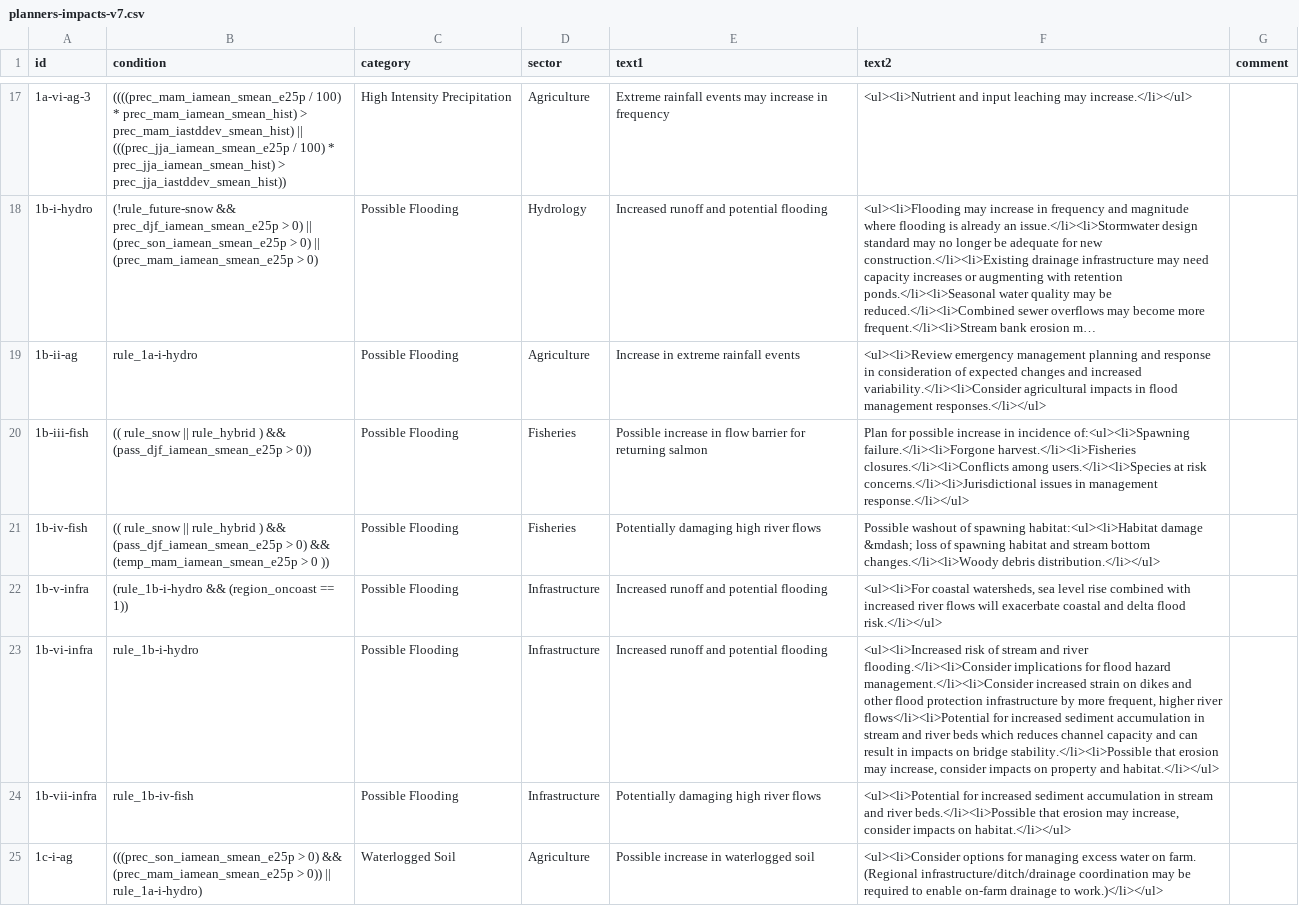
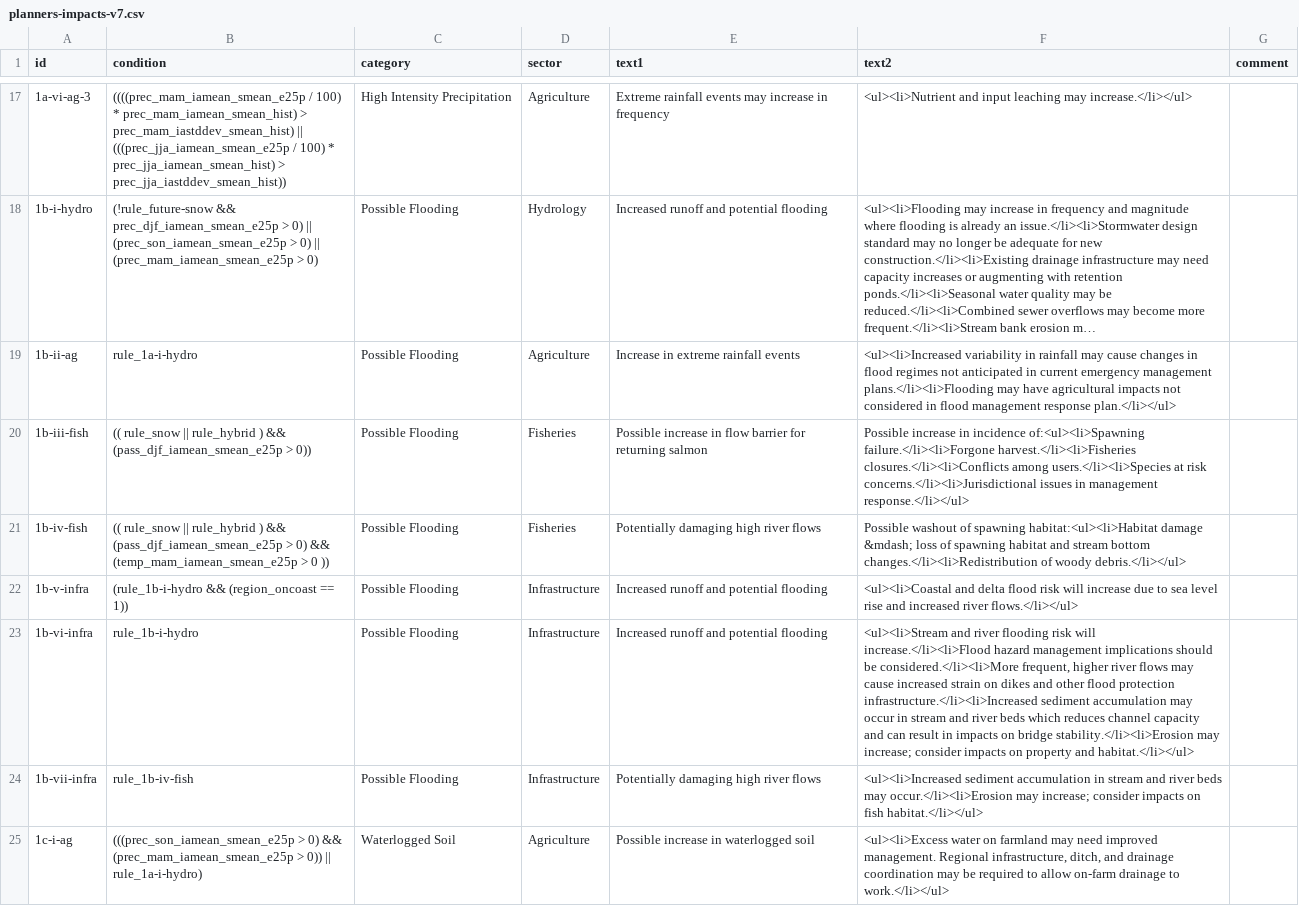
Before and after one commit to pacificclimate/scenarios, a CSV file: planners-impacts-v7.csv, drawn as a sheet; only a part is shown, gaps mark what is left out; long unchanged cells end in …; the diff covers the shown part only; the diff names each change by its address in the sheet, - before the commit and + after, or states it on an @@ line.

Commit message:
Fix impacts lightbox scrolling; fix English in management implications.

```diff
--- a/planners-impacts-v7.csv
+++ b/planners-impacts-v7.csv
-F19 (text2): <ul><li>Review emergency management planning and response in consideration of expected changes and increased variability.</li><li>Consider agricultural impacts in flood management responses.</li></ul>
+F19 (text2): <ul><li>Increased variability in rainfall may cause changes in flood regimes not anticipated in current emergency management plans.</li><li>Flooding may have agricultural impacts not considered in flood management response plan.</li></ul>
-F20 (text2): Plan for possible increase in…
+F20 (text2): Possible increase in…
-F21 (text2): …stream bottom changes.</li><li>Woody debris distribution.</li></ul>
+F21 (text2): …stream bottom changes.</li><li>Redistribution of woody debris.</li></ul>
-F22 (text2): <ul><li>For coastal watersheds, sea level rise combined with increased river flows will exacerbate coastal and delta flood risk.</li></ul>
+F22 (text2): <ul><li>Coastal and delta flood risk will increase due to sea level rise and increased river flows.</li></ul>
-F23 (text2): <ul><li>Increased risk of stream and river flooding.</li><li>Consider implications for flood hazard management.</li><li>Consider increased strain on dikes and other flood protection infrastructure by more frequent, higher river flows</li><li>Potential for increased sediment accumulation in stream and river beds which reduces channel capacity and can result in impacts on bridge stability.</li><li>Possible that erosion may increase, consider impacts…
+F23 (text2): <ul><li>Stream and river flooding risk will increase.</li><li>Flood hazard management implications should be considered.</li><li>More frequent, higher river flows may cause increased strain on dikes and other flood protection infrastructure.</li><li>Increased sediment accumulation may occur in stream and river beds which reduces channel capacity and can result in impacts on bridge stability.</li><li>Erosion may increase; consider impacts…
-F24 (text2): <ul><li>Potential for increased sediment accumulation in stream and river beds.</li><li>Possible that erosion may increase, consider impacts on habitat.</li></ul>
+F24 (text2): <ul><li>Increased sediment accumulation in stream and river beds may occur.</li><li>Erosion may increase; consider impacts on fish habitat.</li></ul>
-F25 (text2): <ul><li>Consider options for managing excess water on farm. (Regional infrastructure/ditch/drainage coordination may be required to enable on-farm drainage to work.)</li></ul>
+F25 (text2): <ul><li>Excess water on farmland may need improved management. Regional infrastructure, ditch, and drainage coordination may be required to allow on-farm drainage to work.</li></ul>
```
Also changed, not shown: 44 edited cells elsewhere in this file, 2 other files.
